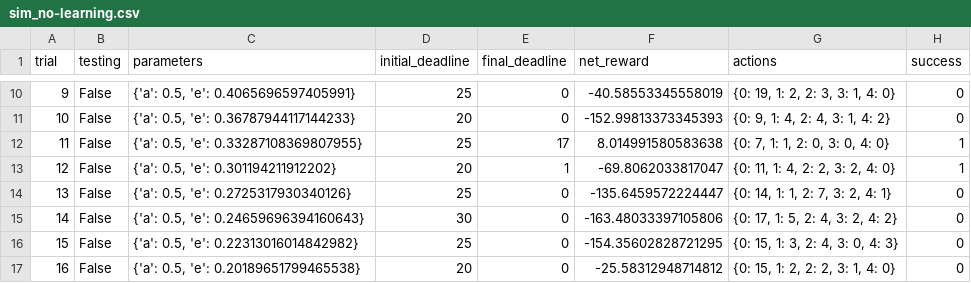
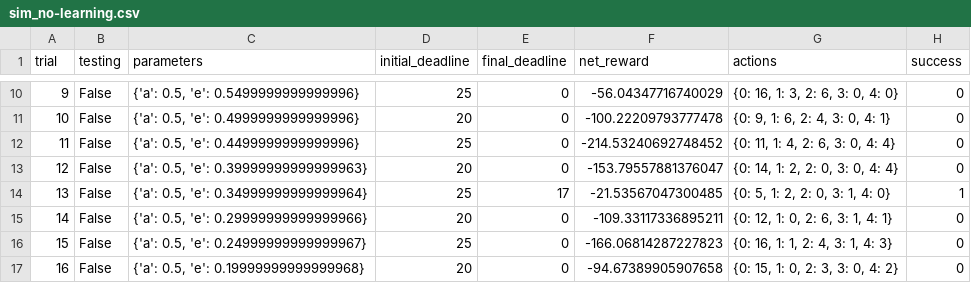
Before and after one commit to NiuCoder/smartcab, a CSV file: logs/sim_no-learning.csv, drawn as a sheet; only a part is shown, gaps mark what is left out; the diff covers the shown part only.

```diff
--- a/logs/sim_no-learning.csv
+++ b/logs/sim_no-learning.csv
@@ -10,8 +10,8 @@ trial,testing,parameters,initial_deadline,final_deadline,net_reward,actions,succ
-9,False,"{'a': 0.5, 'e': 0.4065696597405991}",25,0,-40.58553345558019,"{0: 19, 1: 2, 2: 3, 3: 1, 4: 0}",0
-10,False,"{'a': 0.5, 'e': 0.36787944117144233}",20,0,-152.99813373345393,"{0: 9, 1: 4, 2: 4, 3: 1, 4: 2}",0
-11,False,"{'a': 0.5, 'e': 0.33287108369807955}",25,17,8.014991580583638,"{0: 7, 1: 1, 2: 0, 3: 0, 4: 0}",1
-12,False,"{'a': 0.5, 'e': 0.301194211912202}",20,1,-69.8062033817047,"{0: 11, 1: 4, 2: 2, 3: 2, 4: 0}",1
-13,False,"{'a': 0.5, 'e': 0.2725317930340126}",25,0,-135.6459572224447,"{0: 14, 1: 1, 2: 7, 3: 2, 4: 1}",0
-14,False,"{'a': 0.5, 'e': 0.24659696394160643}",30,0,-163.48033397105806,"{0: 17, 1: 5, 2: 4, 3: 2, 4: 2}",0
-15,False,"{'a': 0.5, 'e': 0.22313016014842982}",25,0,-154.35602828721295,"{0: 15, 1: 3, 2: 4, 3: 0, 4: 3}",0
-16,False,"{'a': 0.5, 'e': 0.20189651799465538}",20,0,-25.58312948714812,"{0: 15, 1: 2, 2: 2, 3: 1, 4: 0}",0
+9,False,"{'a': 0.5, 'e': 0.5499999999999996}",25,0,-56.04347716740029,"{0: 16, 1: 3, 2: 6, 3: 0, 4: 0}",0
+10,False,"{'a': 0.5, 'e': 0.4999999999999996}",20,0,-100.22209793777478,"{0: 9, 1: 6, 2: 4, 3: 0, 4: 1}",0
+11,False,"{'a': 0.5, 'e': 0.4499999999999996}",25,0,-214.53240692748452,"{0: 11, 1: 4, 2: 6, 3: 0, 4: 4}",0
+12,False,"{'a': 0.5, 'e': 0.39999999999999963}",20,0,-153.79557881376047,"{0: 14, 1: 2, 2: 0, 3: 0, 4: 4}",0
+13,False,"{'a': 0.5, 'e': 0.34999999999999964}",25,17,-21.53567047300485,"{0: 5, 1: 2, 2: 0, 3: 1, 4: 0}",1
+14,False,"{'a': 0.5, 'e': 0.29999999999999966}",20,0,-109.33117336895211,"{0: 12, 1: 0, 2: 6, 3: 1, 4: 1}",0
+15,False,"{'a': 0.5, 'e': 0.24999999999999967}",25,0,-166.06814287227823,"{0: 16, 1: 1, 2: 4, 3: 1, 4: 3}",0
+16,False,"{'a': 0.5, 'e': 0.19999999999999968}",20,0,-94.67389905907658,"{0: 15, 1: 0, 2: 3, 3: 0, 4: 2}",0
```
Also changed, not shown: 82 edited cells elsewhere in this file, logs/sim_default-learning.csv, 5 other files.
